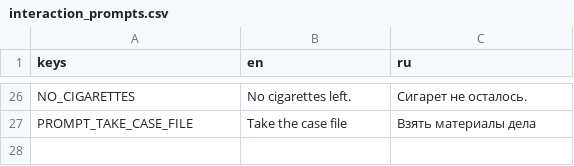
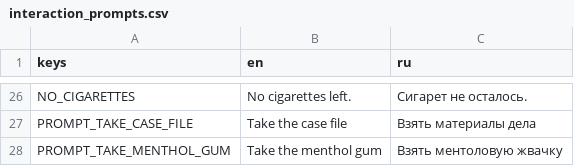
Before and after one commit to vtyurin89/first-degree-v-2, a CSV file: data/translations/interaction_prompts.csv, drawn as a sheet; only a part is shown, gaps mark what is left out.

```diff
--- a/data/translations/interaction_prompts.csv
+++ b/data/translations/interaction_prompts.csv
@@ -27 +27,2 @@
 "PROMPT_TAKE_CASE_FILE","Take the case file","Взять материалы дела"
+"PROMPT_TAKE_MENTHOL_GUM","Take the menthol gum","Взять ментоловую жвачку"
```
Also changed, not shown: 5 other files.
